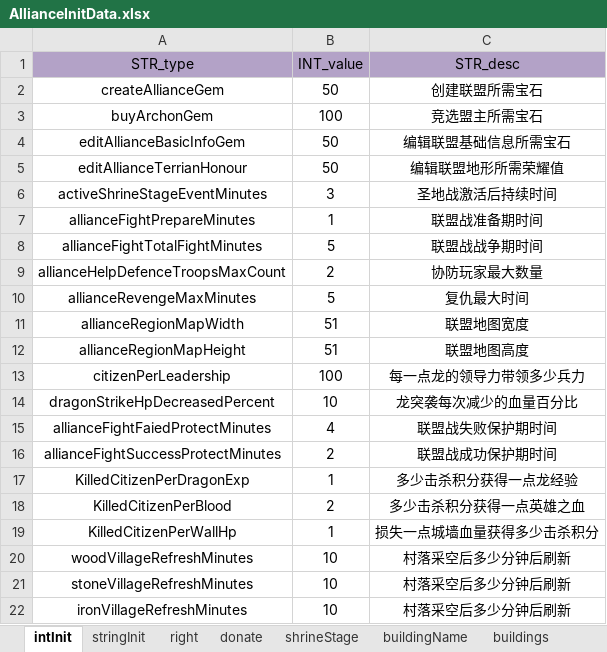
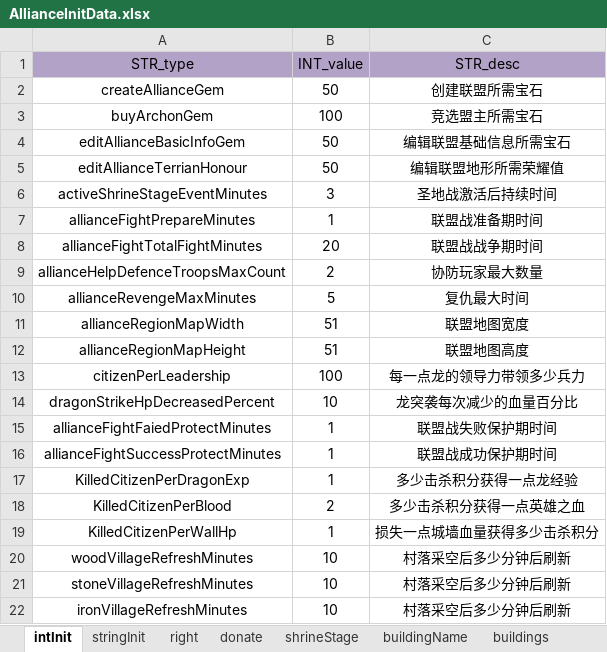
Before and after one commit to ModunZhang/kod_client, an Excel workbook: gameData/shared/AllianceInitData.xlsx, sheet intInit, drawn as a sheet; only a part is shown; values as stored, in another font and other column widths than the file's, no borders; the diff names each change by its address in the sheet, - before the commit and + after, or states it on an @@ line.

```diff
--- a/gameData/shared/AllianceInitData.xlsx (sheet intInit)
+++ b/gameData/shared/AllianceInitData.xlsx (sheet intInit)
-B8 (INT_value): 5
+B8 (INT_value): 20
-B15 (INT_value): 4
+B15 (INT_value): 1
-B16 (INT_value): 2
+B16 (INT_value): 1
```
Also changed, not shown: gameData/shared/Errors.xlsx, gameData/shared/Gacha.xlsx, 14 other files.
